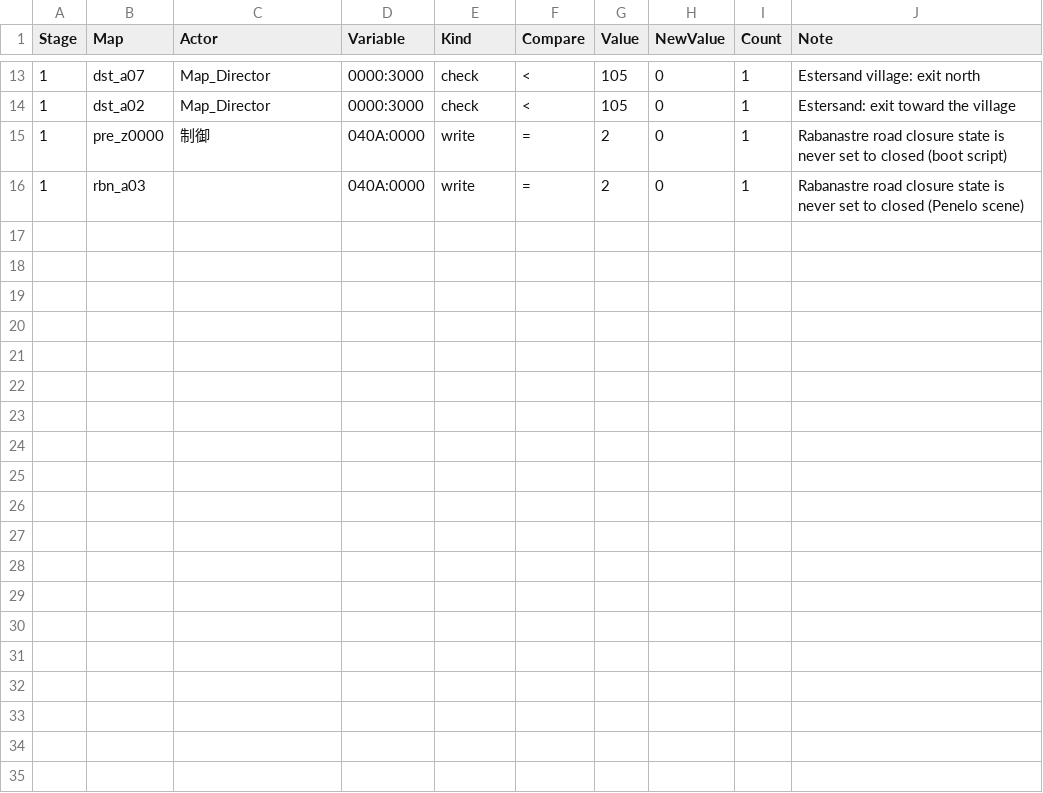
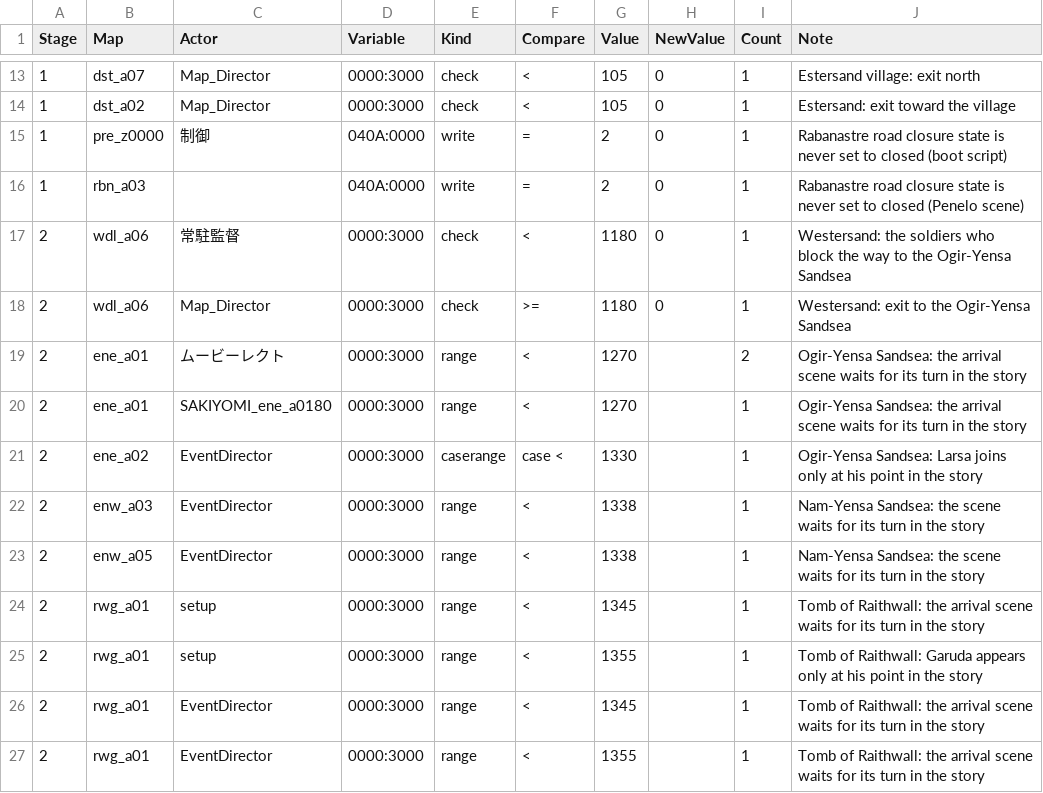
Before and after one commit to ybadragon/ffxii-randomizer, a CSV file: app/Ff12Randomizer.Core/Data/opengates.csv, drawn as a sheet; only a part is shown, gaps mark what is left out.

```diff
--- a/app/Ff12Randomizer.Core/Data/opengates.csv
+++ b/app/Ff12Randomizer.Core/Data/opengates.csv
@@ -16 +16,12 @@ Stage,Map,Actor,Variable,Kind,Compare,Value,NewValue,Count,Note
 1,rbn_a03,,040A:0000,write,=,2,0,1,Rabanastre road closure state is never set to closed (Penelo scene)
+2,wdl_a06,常駐監督,0000:3000,check,<,1180,0,1,Westersand: the soldiers who block the way to the Ogir-Yensa Sandsea
+2,wdl_a06,Map_Director,0000:3000,check,>=,1180,0,1,Westersand: exit to the Ogir-Yensa Sandsea
+2,ene_a01,ムービーレクト,0000:3000,range,<,1270,,2,Ogir-Yensa Sandsea: the arrival scene waits for its turn in the story
+2,ene_a01,SAKIYOMI_ene_a0180,0000:3000,range,<,1270,,1,Ogir-Yensa Sandsea: the arrival scene waits for its turn in the story
+2,ene_a02,EventDirector,0000:3000,caserange,case <,1330,,1,Ogir-Yensa Sandsea: Larsa joins only at his point in the story
+2,enw_a03,EventDirector,0000:3000,range,<,1338,,1,Nam-Yensa Sandsea: the scene waits for its turn in the story
+2,enw_a05,EventDirector,0000:3000,range,<,1338,,1,Nam-Yensa Sandsea: the scene waits for its turn in the story
+2,rwg_a01,setup,0000:3000,range,<,1345,,1,Tomb of Raithwall: the arrival scene waits for its turn in the story
+2,rwg_a01,setup,0000:3000,range,<,1355,,1,Tomb of Raithwall: Garuda appears only at his point in the story
+2,rwg_a01,EventDirector,0000:3000,range,<,1345,,1,Tomb of Raithwall: the arrival scene waits for its turn in the story
+2,rwg_a01,EventDirector,0000:3000,range,<,1355,,1,Tomb of Raithwall: the arrival scene waits for its turn in the story
```
Also changed, not shown: 6 other files.
